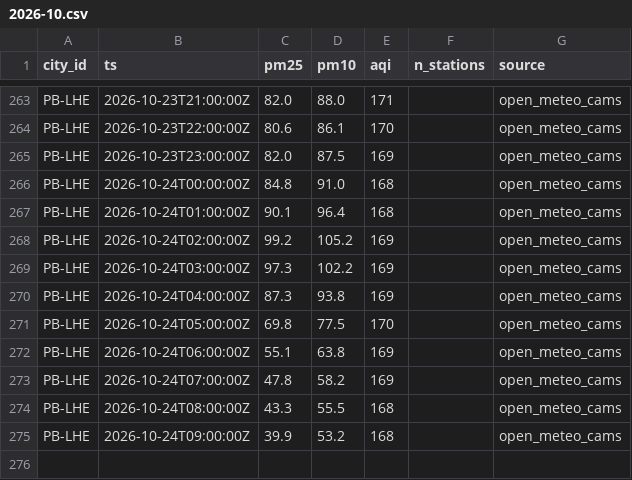
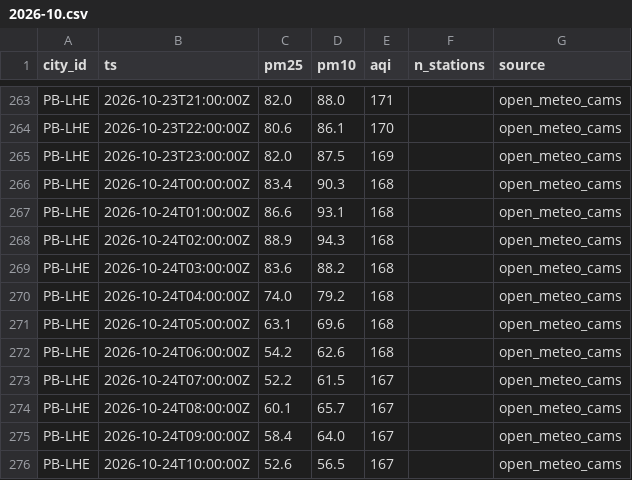
Before and after one commit to Xftab/airlume, a CSV file: data/archive/city_hourly/open_meteo_cams/2026-10.csv, drawn as a sheet; only a part is shown, gaps mark what is left out.

Commit message:
data: hourly collection 2026-10-24T10:00Z

```diff
--- a/data/archive/city_hourly/open_meteo_cams/2026-10.csv
+++ b/data/archive/city_hourly/open_meteo_cams/2026-10.csv
@@ -265,11 +265,12 @@ PB-LHE,2026-10-23T22:00:00Z,80.6,86.1,170,,open_meteo_cams
 PB-LHE,2026-10-23T23:00:00Z,82.0,87.5,169,,open_meteo_cams
-PB-LHE,2026-10-24T00:00:00Z,84.8,91.0,168,,open_meteo_cams
-PB-LHE,2026-10-24T01:00:00Z,90.1,96.4,168,,open_meteo_cams
-PB-LHE,2026-10-24T02:00:00Z,99.2,105.2,169,,open_meteo_cams
-PB-LHE,2026-10-24T03:00:00Z,97.3,102.2,169,,open_meteo_cams
-PB-LHE,2026-10-24T04:00:00Z,87.3,93.8,169,,open_meteo_cams
-PB-LHE,2026-10-24T05:00:00Z,69.8,77.5,170,,open_meteo_cams
-PB-LHE,2026-10-24T06:00:00Z,55.1,63.8,169,,open_meteo_cams
-PB-LHE,2026-10-24T07:00:00Z,47.8,58.2,169,,open_meteo_cams
-PB-LHE,2026-10-24T08:00:00Z,43.3,55.5,168,,open_meteo_cams
-PB-LHE,2026-10-24T09:00:00Z,39.9,53.2,168,,open_meteo_cams
+PB-LHE,2026-10-24T00:00:00Z,83.4,90.3,168,,open_meteo_cams
+PB-LHE,2026-10-24T01:00:00Z,86.6,93.1,168,,open_meteo_cams
+PB-LHE,2026-10-24T02:00:00Z,88.9,94.3,168,,open_meteo_cams
+PB-LHE,2026-10-24T03:00:00Z,83.6,88.2,168,,open_meteo_cams
+PB-LHE,2026-10-24T04:00:00Z,74.0,79.2,168,,open_meteo_cams
+PB-LHE,2026-10-24T05:00:00Z,63.1,69.6,168,,open_meteo_cams
+PB-LHE,2026-10-24T06:00:00Z,54.2,62.6,168,,open_meteo_cams
+PB-LHE,2026-10-24T07:00:00Z,52.2,61.5,167,,open_meteo_cams
+PB-LHE,2026-10-24T08:00:00Z,60.1,65.7,167,,open_meteo_cams
+PB-LHE,2026-10-24T09:00:00Z,58.4,64.0,167,,open_meteo_cams
+PB-LHE,2026-10-24T10:00:00Z,52.6,56.5,167,,open_meteo_cams
```
Also changed, not shown: data/archive/city_hourly/punjab_epa/2026-10.csv, data/archive/forecasts/open_meteo_cams_forecast/2026-10.csv, 2 other files.
